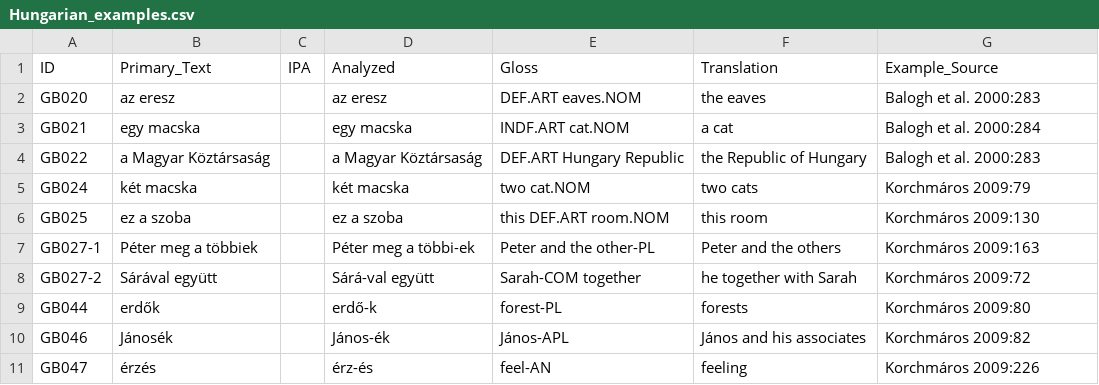
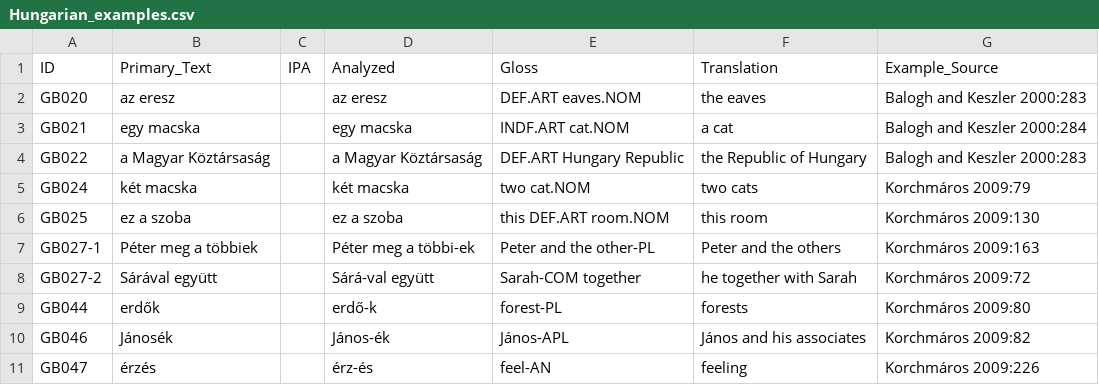
Before and after one commit to cldf-datasets/uratyp, a CSV file: raw/GB/language-tables/Hungarian_examples.csv, drawn as a sheet; only a part is shown.

```diff
--- a/raw/GB/language-tables/Hungarian_examples.csv
+++ b/raw/GB/language-tables/Hungarian_examples.csv
@@ -1,5 +1,5 @@
 ID,Primary_Text,IPA,Analyzed,Gloss,Translation,Example_Source
-GB020,az eresz,,az eresz,DEF.ART eaves.NOM,the eaves,Balogh et al. 2000:283
-GB021,egy macska,,egy macska,INDF.ART cat.NOM,a cat,Balogh et al. 2000:284
-GB022,a Magyar Köztársaság,,a Magyar Köztársaság,DEF.ART Hungary Republic,the Republic of Hungary,Balogh et al. 2000:283
+GB020,az eresz,,az eresz,DEF.ART eaves.NOM,the eaves,Balogh and Keszler 2000:283
+GB021,egy macska,,egy macska,INDF.ART cat.NOM,a cat,Balogh and Keszler 2000:284
+GB022,a Magyar Köztársaság,,a Magyar Köztársaság,DEF.ART Hungary Republic,the Republic of Hungary,Balogh and Keszler 2000:283
 GB024,két macska,,két macska,two cat.NOM,two cats,Korchmáros 2009:79
```
Also changed, not shown: raw/GB/language-tables/Erzya_examples.csv, raw/GB/language-tables/Kildin_Saami.csv, 5 other files.
